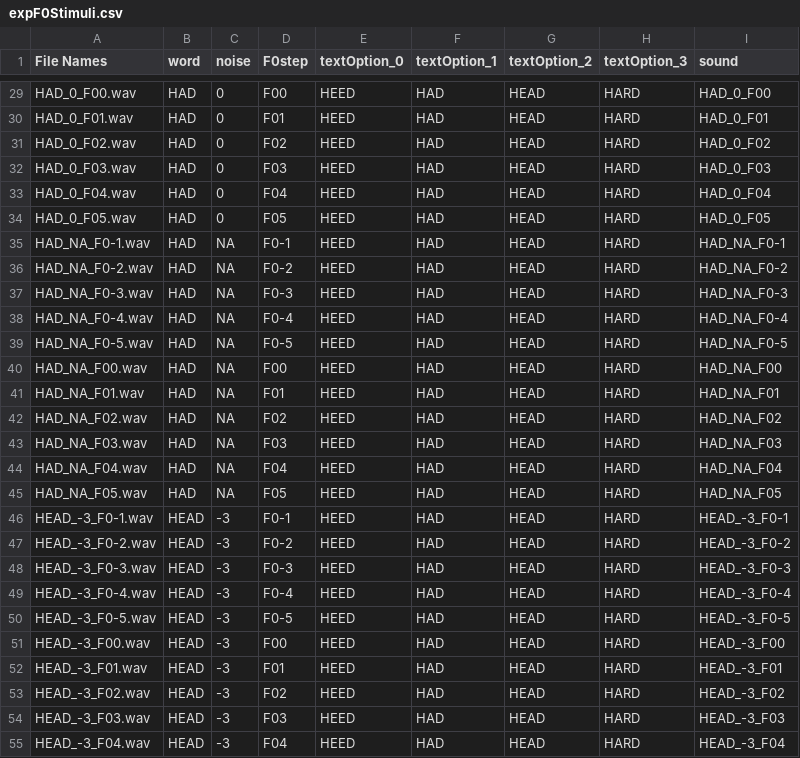
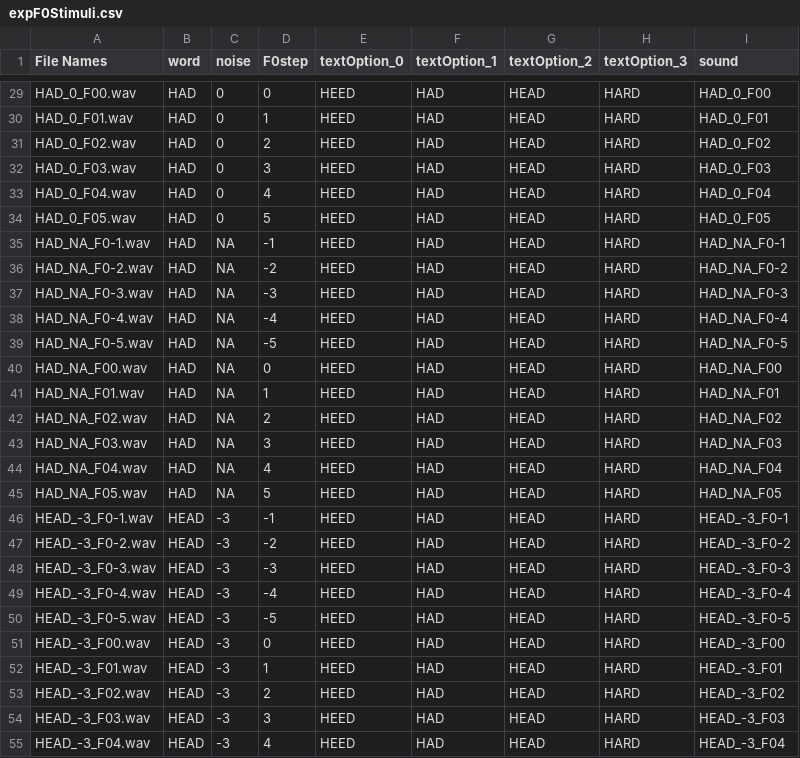
Before and after one commit to claraa39/pitchAccentExp2024, a CSV file: configFiles/expF0Stimuli.csv, drawn as a sheet; only a part is shown, gaps mark what is left out; the diff covers the shown part only; the diff names each change by its address in the sheet, - before the commit and + after, or states it on an @@ line.

```diff
--- a/configFiles/expF0Stimuli.csv
+++ b/configFiles/expF0Stimuli.csv
-D29 (F0step): F00
+D29 (F0step): 0
-D30 (F0step): F01
+D30 (F0step): 1
-D31 (F0step): F02
+D31 (F0step): 2
-D32 (F0step): F03
+D32 (F0step): 3
-D33 (F0step): F04
+D33 (F0step): 4
-D34 (F0step): F05
+D34 (F0step): 5
-D35 (F0step): F0-1
+D35 (F0step): -1
-D36 (F0step): F0-2
+D36 (F0step): -2
-D37 (F0step): F0-3
+D37 (F0step): -3
-D38 (F0step): F0-4
+D38 (F0step): -4
-D39 (F0step): F0-5
+D39 (F0step): -5
-D40 (F0step): F00
+D40 (F0step): 0
-D41 (F0step): F01
+D41 (F0step): 1
-D42 (F0step): F02
+D42 (F0step): 2
-D43 (F0step): F03
+D43 (F0step): 3
-D44 (F0step): F04
+D44 (F0step): 4
-D45 (F0step): F05
+D45 (F0step): 5
-D46 (F0step): F0-1
+D46 (F0step): -1
-D47 (F0step): F0-2
+D47 (F0step): -2
-D48 (F0step): F0-3
+D48 (F0step): -3
-D49 (F0step): F0-4
+D49 (F0step): -4
-D50 (F0step): F0-5
+D50 (F0step): -5
-D51 (F0step): F00
+D51 (F0step): 0
-D52 (F0step): F01
+D52 (F0step): 1
-D53 (F0step): F02
+D53 (F0step): 2
-D54 (F0step): F03
+D54 (F0step): 3
-D55 (F0step): F04
+D55 (F0step): 4
```
Also changed, not shown: 61 edited cells elsewhere in this file, configFiles/practiceStimuli.csv, 1 other file.
